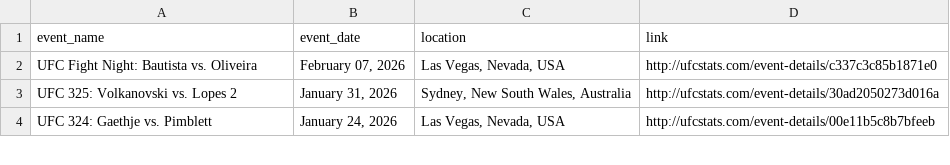
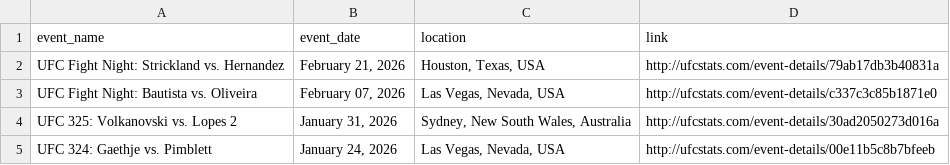
Before and after one commit to P-AEL/Better, a CSV file: data/scraped_data/ufc_events.csv, drawn as a sheet; only a part is shown; the diff names each change by its address in the sheet, - before the commit and + after, or states it on an @@ line.

```diff
--- a/data/scraped_data/ufc_events.csv
+++ b/data/scraped_data/ufc_events.csv
+row 2: UFC Fight Night: Strickland vs. Hernandez | February 21, 2026 | Houston, Texas, USA | http://ufcstats.com/event-details/79ab17db3b40831a
```
Also changed, not shown: 1 other file.
